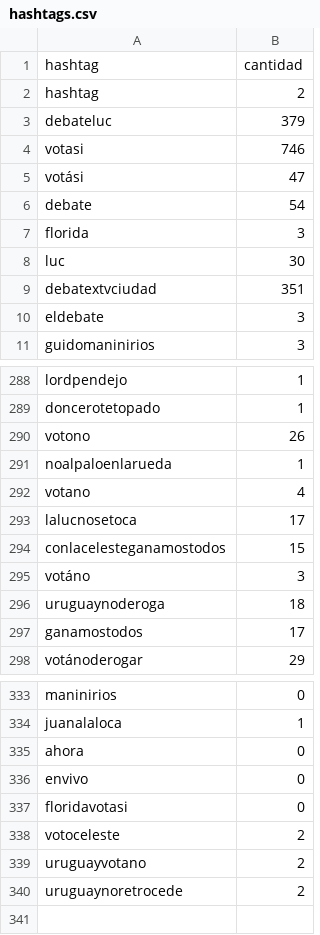
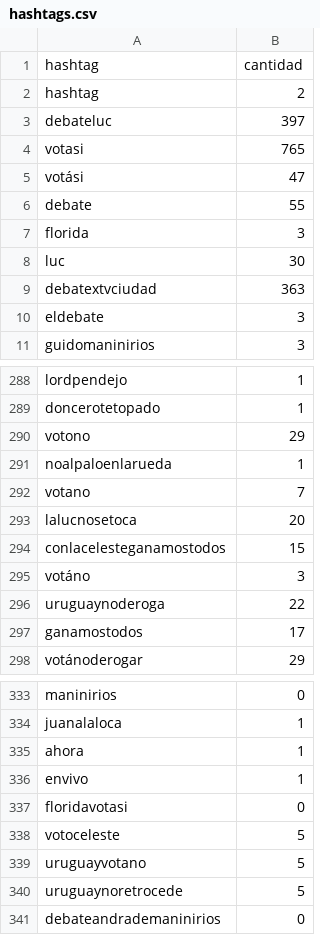
Before and after one commit to verdierdiego/debate-luc, a CSV file: hashtags.csv, drawn as a sheet; only a part is shown, gaps mark what is left out; the diff covers the shown part only.

```diff
--- a/hashtags.csv
+++ b/hashtags.csv
@@ -2,9 +2,9 @@ hashtag,cantidad
 hashtag,2
-debateluc,379
-votasi,746
+debateluc,397
+votasi,765
 votási,47
-debate,54
+debate,55
 florida,3
 luc,30
-debatextvciudad,351
+debatextvciudad,363
 eldebate,3
@@ -289,9 +289,9 @@ lordpendejo,1
 doncerotetopado,1
-votono,26
+votono,29
 noalpaloenlarueda,1
-votano,4
-lalucnosetoca,17
+votano,7
+lalucnosetoca,20
 conlacelesteganamostodos,15
 votáno,3
-uruguaynoderoga,18
+uruguaynoderoga,22
 ganamostodos,17
@@ -334,7 +334,8 @@ maninirios,0
 juanalaloca,1
-ahora,0
-envivo,0
+ahora,1
+envivo,1
 floridavotasi,0
-votoceleste,2
-uruguayvotano,2
-uruguaynoretrocede,2
+votoceleste,5
+uruguayvotano,5
+uruguaynoretrocede,5
+debateandrademaninirios,0
```
Also changed, not shown: 5 edited cells elsewhere in this file, menciones.csv, 1 other file.
